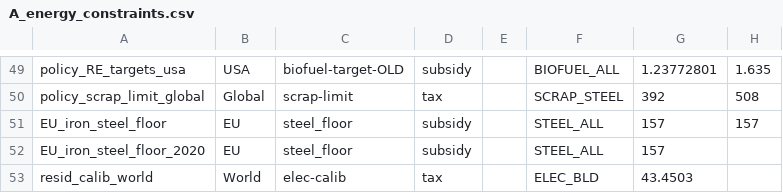
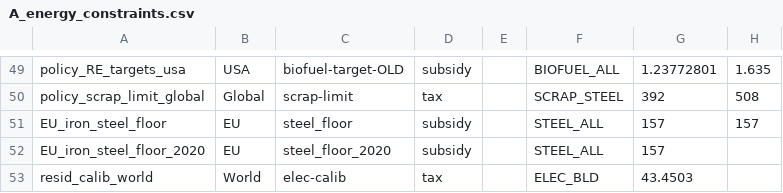
Before and after one commit to russellhz/gcam-core, a CSV file: input/gcamdata/inst/extdata/policy/A_energy_constraints.csv, drawn as a sheet; only a part is shown, gaps mark what is left out; the diff names each change by its address in the sheet, - before the commit and + after, or states it on an @@ line.

Commit message:
2020 EU harmonization

```diff
--- a/input/gcamdata/inst/extdata/policy/A_energy_constraints.csv
+++ b/input/gcamdata/inst/extdata/policy/A_energy_constraints.csv
-C52: steel_floor
+C52: steel_floor_2020
```
